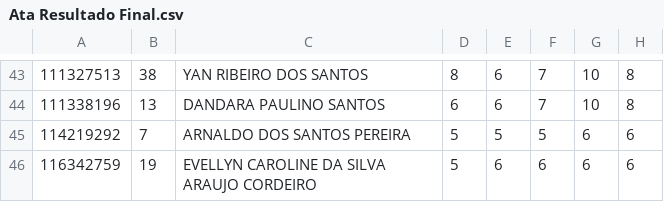
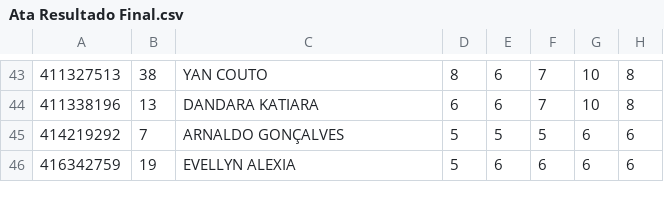
Before and after one commit to davifelipef/sha, a CSV file: input/Ata Resultado Final.csv, drawn as a sheet; only a part is shown, gaps mark what is left out; the diff covers the shown part only; the diff names each change by its address in the sheet, - before the commit and + after, or states it on an @@ line.

```diff
--- a/input/Ata Resultado Final.csv
+++ b/input/Ata Resultado Final.csv
-A43: 111327513
+A43: 411327513
-C43: YAN RIBEIRO DOS SANTOS
+C43: YAN COUTO
-A44: 111338196
+A44: 411338196
-C44: DANDARA PAULINO SANTOS
+C44: DANDARA KATIARA
-A45: 114219292
+A45: 414219292
-C45: ARNALDO DOS SANTOS PEREIRA
+C45: ARNALDO GONÇALVES
-A46: 116342759
+A46: 416342759
-C46: EVELLYN CAROLINE DA SILVA ARAUJO CORDEIRO
+C46: EVELLYN ALEXIA
```
Also changed, not shown: 64 edited cells elsewhere in this file, 3 other files.
